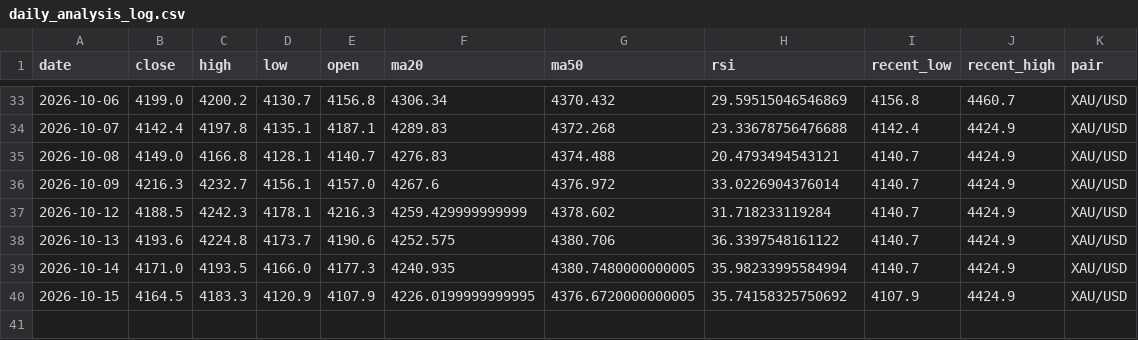
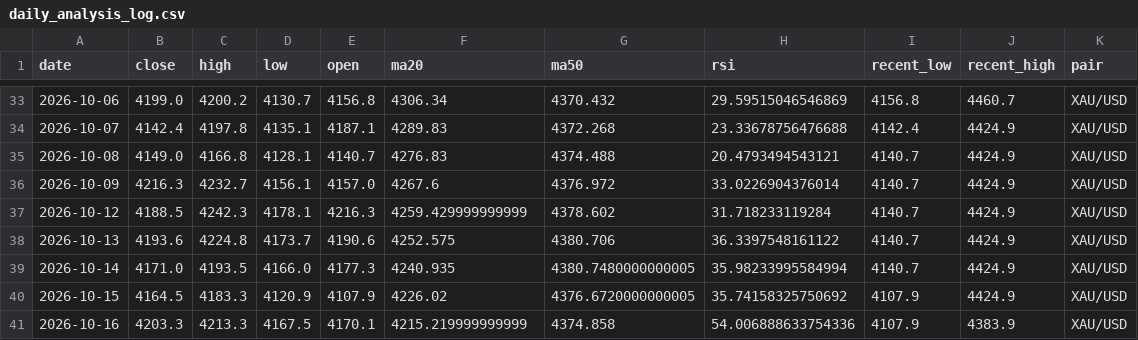
Before and after one commit to bensongodstime223-arch/forex-agent, a CSV file: daily_analysis_log.csv, drawn as a sheet; only a part is shown, gaps mark what is left out.

```diff
--- a/daily_analysis_log.csv
+++ b/daily_analysis_log.csv
@@ -39,2 +39,3 @@ date,close,high,low,open,ma20,ma50,rsi,recent_low,recent_high,pair
 2026-10-14,4171.0,4193.5,4166.0,4177.3,4240.935,4380.7480000000005,35.98233995584994,4140.7,4424.9,XAU/USD
-2026-10-15,4164.5,4183.3,4120.9,4107.9,4226.0199999999995,4376.6720000000005,35.74158325750692,4107.9,4424.9,XAU/USD
+2026-10-15,4164.5,4183.3,4120.9,4107.9,4226.02,4376.6720000000005,35.74158325750692,4107.9,4424.9,XAU/USD
+2026-10-16,4203.3,4213.3,4167.5,4170.1,4215.219999999999,4374.858,54.006888633754336,4107.9,4383.9,XAU/USD
```
Also changed, not shown: 1 other file.
